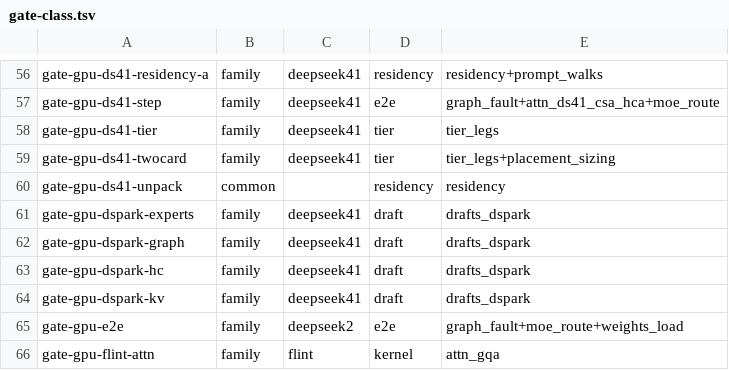
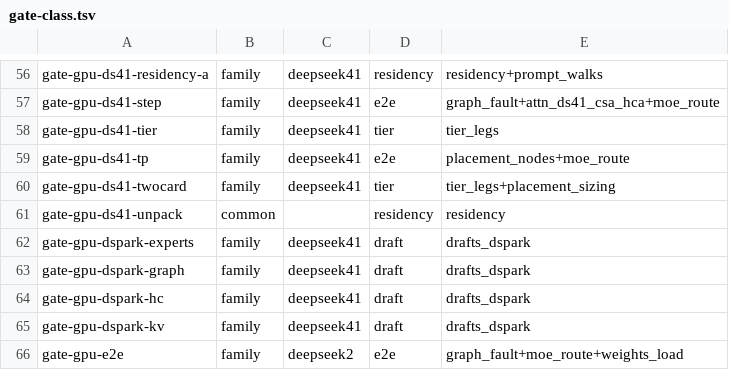
Before and after one commit to midagedev/bloomery, a TSV file: tools/gate-class.tsv, drawn as a sheet; only a part is shown, gaps mark what is left out; the shorter side is filled out with more unchanged rows.

Commit message:
deepseek41: one rank of a tensor-parallel load opens with every expert on its card
body::open_rank loads every tensor a rank's card holds from a part source,
each as the caller's rule gives the rank its part, with the rank's
hyperparameters (its query heads, output groups and expert width), every
routed expert on the card and no host tier. The one-card load and the rank
share the body's assembly (Body::assemble). gate_deepseek41_tp holds one
rank's tokens and logits to the one-card body's.

```diff
--- a/tools/gate-class.tsv
+++ b/tools/gate-class.tsv
@@ -58,2 +58,3 @@ gate-gpu-ds41-step	family	deepseek41	e2e	graph_fault+attn_ds41_csa_hca+moe_route
 gate-gpu-ds41-tier	family	deepseek41	tier	tier_legs
+gate-gpu-ds41-tp	family	deepseek41	e2e	placement_nodes+moe_route
 gate-gpu-ds41-twocard	family	deepseek41	tier	tier_legs+placement_sizing
```
Also changed, not shown: 6 other files.
